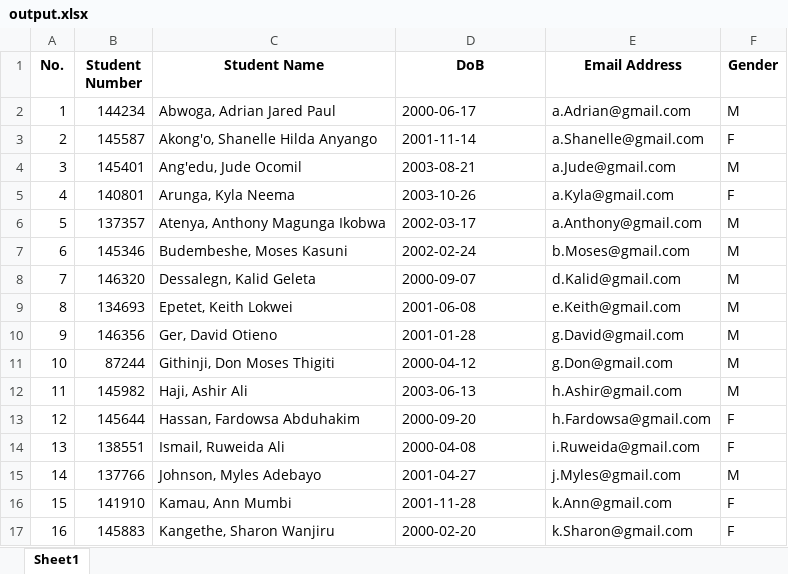
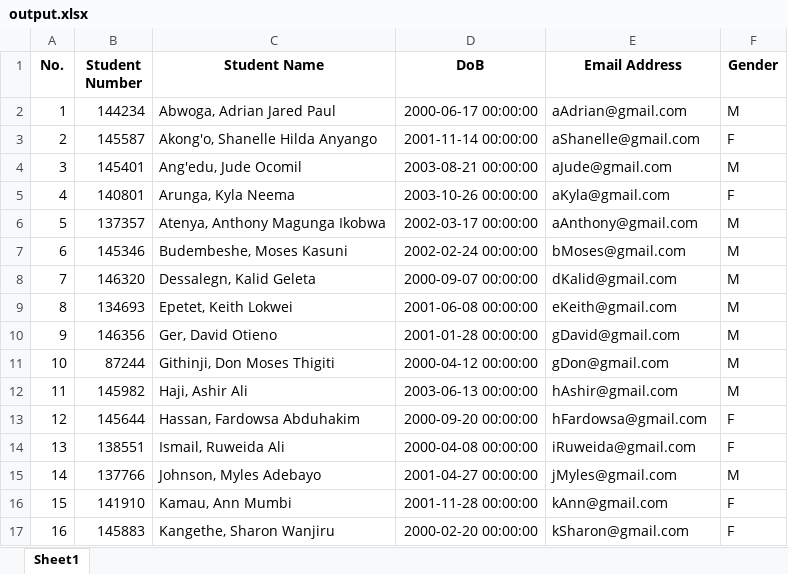
Before and after one commit to SaintSerem/CodeLabsUno, an Excel workbook: output.xlsx, sheet Sheet1, drawn as a sheet; only a part is shown; values as stored, in another font and other column widths than the file's, no borders; the diff covers the shown part only; the diff names each change by its address in the sheet, - before the commit and + after, or states it on an @@ line.

```diff
--- a/output.xlsx (sheet Sheet1)
+++ b/output.xlsx (sheet Sheet1)
-D2 (DoB): 2000-06-17
+D2 (DoB): 2000-06-17 00:00:00
-E2 (Email Address): a.Adrian@gmail.com
+E2 (Email Address): aAdrian@gmail.com
-D3 (DoB): 2001-11-14
+D3 (DoB): 2001-11-14 00:00:00
-E3 (Email Address): a.Shanelle@gmail.com
+E3 (Email Address): aShanelle@gmail.com
-D4 (DoB): 2003-08-21
+D4 (DoB): 2003-08-21 00:00:00
-E4 (Email Address): a.Jude@gmail.com
+E4 (Email Address): aJude@gmail.com
-D5 (DoB): 2003-10-26
+D5 (DoB): 2003-10-26 00:00:00
-E5 (Email Address): a.Kyla@gmail.com
+E5 (Email Address): aKyla@gmail.com
-D6 (DoB): 2002-03-17
+D6 (DoB): 2002-03-17 00:00:00
-E6 (Email Address): a.Anthony@gmail.com
+E6 (Email Address): aAnthony@gmail.com
-D7 (DoB): 2002-02-24
+D7 (DoB): 2002-02-24 00:00:00
-E7 (Email Address): b.Moses@gmail.com
+E7 (Email Address): bMoses@gmail.com
-D8 (DoB): 2000-09-07
+D8 (DoB): 2000-09-07 00:00:00
-E8 (Email Address): d.Kalid@gmail.com
+E8 (Email Address): dKalid@gmail.com
-D9 (DoB): 2001-06-08
+D9 (DoB): 2001-06-08 00:00:00
-E9 (Email Address): e.Keith@gmail.com
+E9 (Email Address): eKeith@gmail.com
-D10 (DoB): 2001-01-28
+D10 (DoB): 2001-01-28 00:00:00
-E10 (Email Address): g.David@gmail.com
+E10 (Email Address): gDavid@gmail.com
-D11 (DoB): 2000-04-12
+D11 (DoB): 2000-04-12 00:00:00
-E11 (Email Address): g.Don@gmail.com
+E11 (Email Address): gDon@gmail.com
-D12 (DoB): 2003-06-13
+D12 (DoB): 2003-06-13 00:00:00
-E12 (Email Address): h.Ashir@gmail.com
+E12 (Email Address): hAshir@gmail.com
-D13 (DoB): 2000-09-20
+D13 (DoB): 2000-09-20 00:00:00
-E13 (Email Address): h.Fardowsa@gmail.com
+E13 (Email Address): hFardowsa@gmail.com
-D14 (DoB): 2000-04-08
+D14 (DoB): 2000-04-08 00:00:00
-E14 (Email Address): i.Ruweida@gmail.com
+E14 (Email Address): iRuweida@gmail.com
-D15 (DoB): 2001-04-27
+D15 (DoB): 2001-04-27 00:00:00
-E15 (Email Address): j.Myles@gmail.com
+E15 (Email Address): jMyles@gmail.com
-D16 (DoB): 2001-11-28
+D16 (DoB): 2001-11-28 00:00:00
-E16 (Email Address): k.Ann@gmail.com
+E16 (Email Address): kAnn@gmail.com
-D17 (DoB): 2000-02-20
+D17 (DoB): 2000-02-20 00:00:00
-E17 (Email Address): k.Sharon@gmail.com
+E17 (Email Address): kSharon@gmail.com
```
Also changed, not shown: 96 edited cells elsewhere in this sheet, 2 other files.
